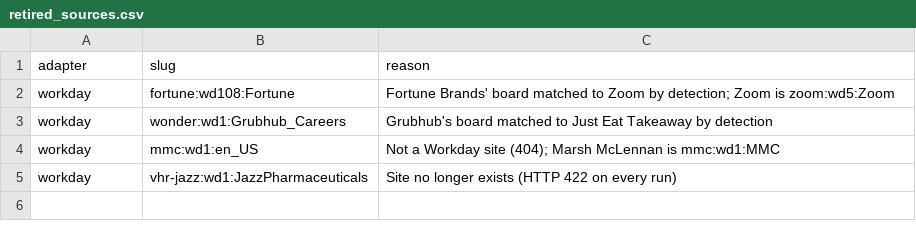
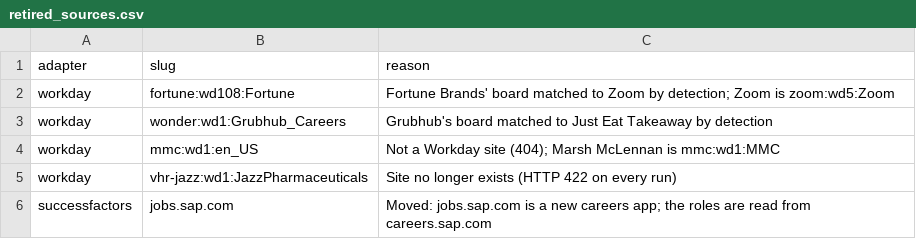
Before and after one commit to ag2502/Job-Finder-for-Ireland, a CSV file: data/retired_sources.csv, drawn as a sheet; the diff names each change by its address in the sheet, - before the commit and + after, or states it on an @@ line.

```diff
--- a/data/retired_sources.csv
+++ b/data/retired_sources.csv
+row 6: successfactors | jobs.sap.com | Moved: jobs.sap.com is a new careers app; the roles are read from careers.sap.com
```
Also changed, not shown: data/seed_companies.csv.
